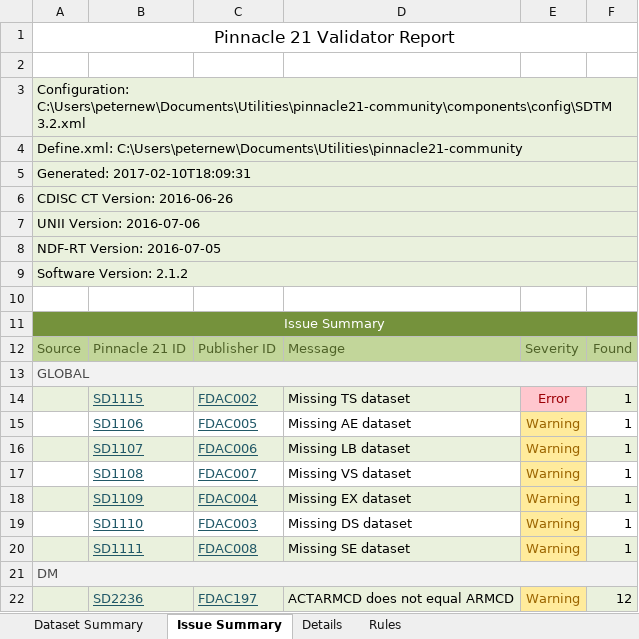
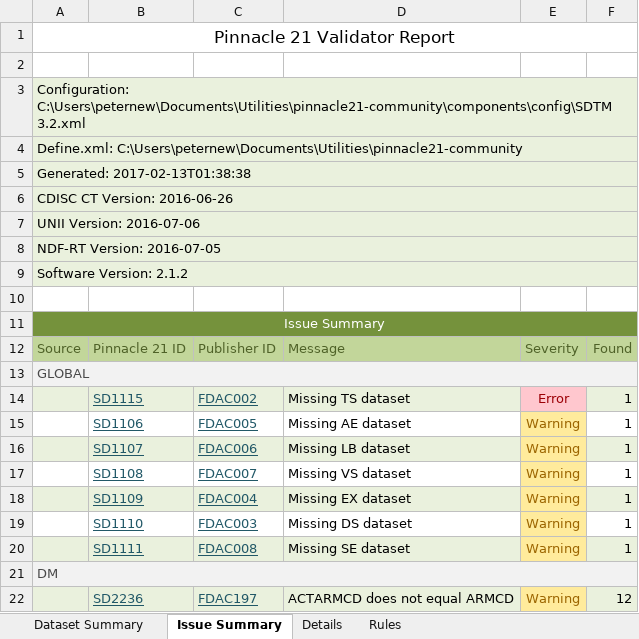
Before and after one commit to mtandp/TestDataFactory, an Excel workbook: Updated/opencdisc-report_SDTM.xlsx, sheet Issue Summary, drawn as a sheet; values as stored, in another font and other column widths than the file's, no borders; the diff names each change by its address in the sheet, - before the commit and + after, or states it on an @@ line.

```diff
--- a/Updated/opencdisc-report_SDTM.xlsx (sheet Issue Summary)
+++ b/Updated/opencdisc-report_SDTM.xlsx (sheet Issue Summary)
-A5: Generated: 2017-02-10T18:09:31
+A5: Generated: 2017-02-13T01:38:38
```
Also changed, not shown: sheet Dataset Summary.
